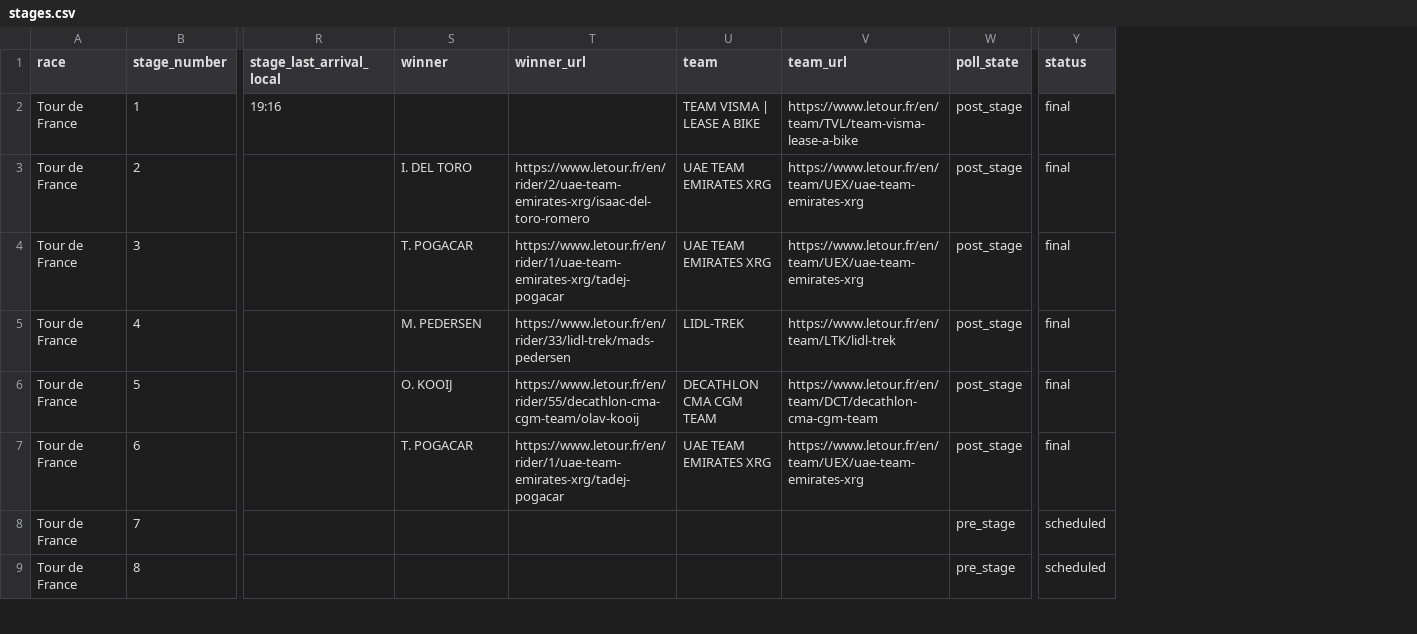
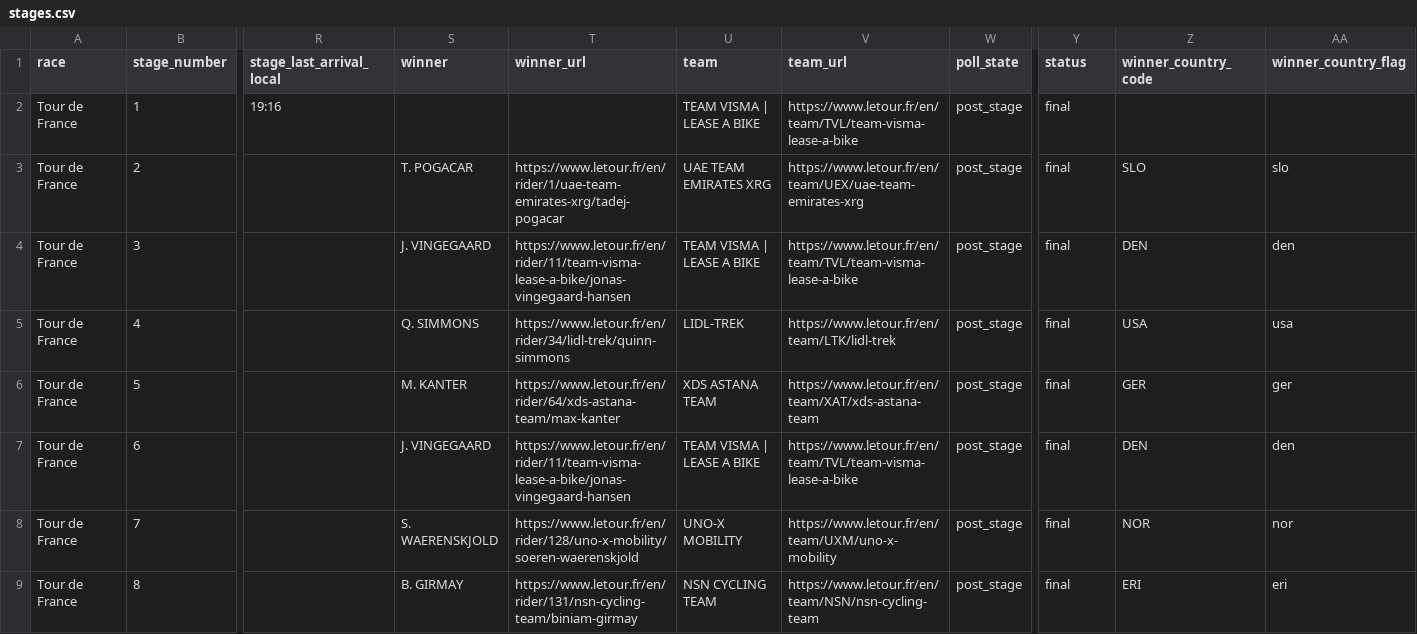
Before and after one commit to pbertain/sportspuff-api, a CSV file: letour-scraper/stages.csv, drawn as a sheet; only a part is shown, gaps mark what is left out; the diff covers the shown part only; the diff names each change by its address in the sheet, - before the commit and + after, or states it on an @@ line.

```diff
--- a/letour-scraper/stages.csv
+++ b/letour-scraper/stages.csv
+column Z (winner_country_code), rows 3-9: SLO | DEN | USA | GER | DEN | NOR | ERI
+column AA (winner_country_flag), rows 3-9: slo | den | usa | ger | den | nor | eri
-S3 (winner): I. DEL TORO
+S3 (winner): T. POGACAR
-T3 (winner_url): https://www.letour.fr/en/rider/2/uae-team-emirates-xrg/isaac-del-toro-romero
+T3 (winner_url): https://www.letour.fr/en/rider/1/uae-team-emirates-xrg/tadej-pogacar
-S4 (winner): T. POGACAR
+S4 (winner): J. VINGEGAARD
-T4 (winner_url): https://www.letour.fr/en/rider/1/uae-team-emirates-xrg/tadej-pogacar
+T4 (winner_url): https://www.letour.fr/en/rider/11/team-visma-lease-a-bike/jonas-vingegaard-hansen
-U4 (team): UAE TEAM EMIRATES XRG
+U4 (team): TEAM VISMA | LEASE A BIKE
-V4 (team_url): https://www.letour.fr/en/team/UEX/uae-team-emirates-xrg
+V4 (team_url): https://www.letour.fr/en/team/TVL/team-visma-lease-a-bike
-S5 (winner): M. PEDERSEN
+S5 (winner): Q. SIMMONS
-T5 (winner_url): https://www.letour.fr/en/rider/33/lidl-trek/mads-pedersen
+T5 (winner_url): https://www.letour.fr/en/rider/34/lidl-trek/quinn-simmons
-S6 (winner): O. KOOIJ
+S6 (winner): M. KANTER
-T6 (winner_url): https://www.letour.fr/en/rider/55/decathlon-cma-cgm-team/olav-kooij
+T6 (winner_url): https://www.letour.fr/en/rider/64/xds-astana-team/max-kanter
-U6 (team): DECATHLON CMA CGM TEAM
+U6 (team): XDS ASTANA TEAM
-V6 (team_url): https://www.letour.fr/en/team/DCT/decathlon-cma-cgm-team
+V6 (team_url): https://www.letour.fr/en/team/XAT/xds-astana-team
-S7 (winner): T. POGACAR
+S7 (winner): J. VINGEGAARD
-T7 (winner_url): https://www.letour.fr/en/rider/1/uae-team-emirates-xrg/tadej-pogacar
+T7 (winner_url): https://www.letour.fr/en/rider/11/team-visma-lease-a-bike/jonas-vingegaard-hansen
-U7 (team): UAE TEAM EMIRATES XRG
+U7 (team): TEAM VISMA | LEASE A BIKE
-V7 (team_url): https://www.letour.fr/en/team/UEX/uae-team-emirates-xrg
+V7 (team_url): https://www.letour.fr/en/team/TVL/team-visma-lease-a-bike
-S8 (winner): (empty)
+S8 (winner): S. WAERENSKJOLD
-T8 (winner_url): (empty)
+T8 (winner_url): https://www.letour.fr/en/rider/128/uno-x-mobility/soeren-waerenskjold
-U8 (team): (empty)
+U8 (team): UNO-X MOBILITY
-V8 (team_url): (empty)
+V8 (team_url): https://www.letour.fr/en/team/UXM/uno-x-mobility
-W8:W9 (poll_state): pre_stage
+W8:W9 (poll_state): post_stage
-Y8:Y9 (status): scheduled
+Y8:Y9 (status): final
-S9 (winner): (empty)
+S9 (winner): B. GIRMAY
-T9 (winner_url): (empty)
+T9 (winner_url): https://www.letour.fr/en/rider/131/nsn-cycling-team/biniam-girmay
-U9 (team): (empty)
+U9 (team): NSN CYCLING TEAM
-V9 (team_url): (empty)
+V9 (team_url): https://www.letour.fr/en/team/NSN/nsn-cycling-team
```
Also changed, not shown: 8 edited cells elsewhere in this file, letour-scraper/riders.csv, letour-scraper/stage_schedule.csv, 5 other files.
